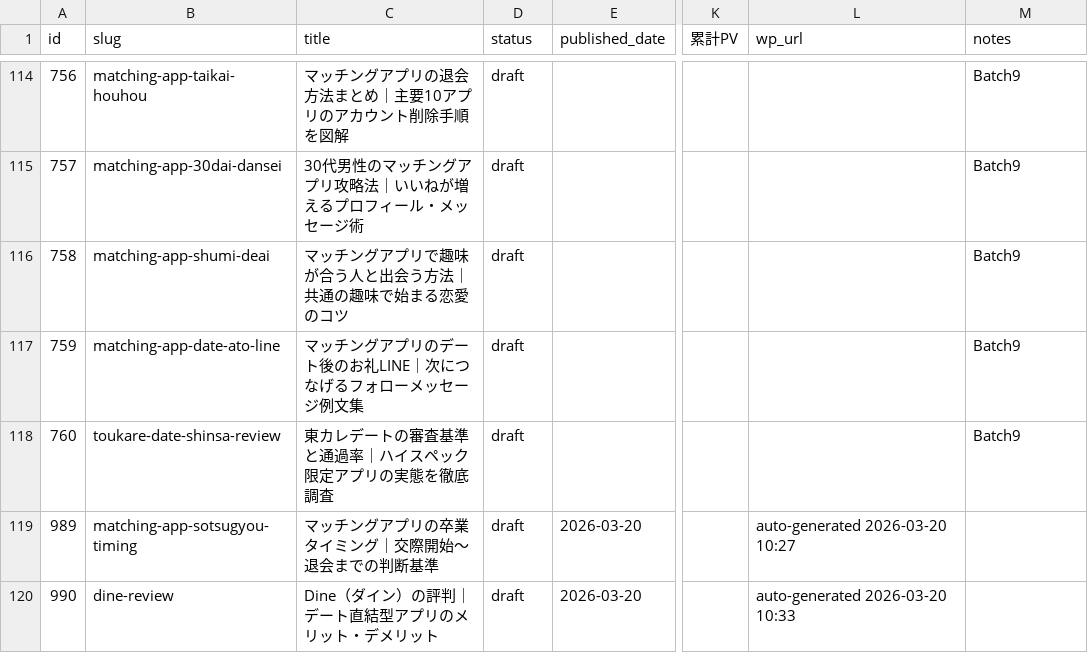
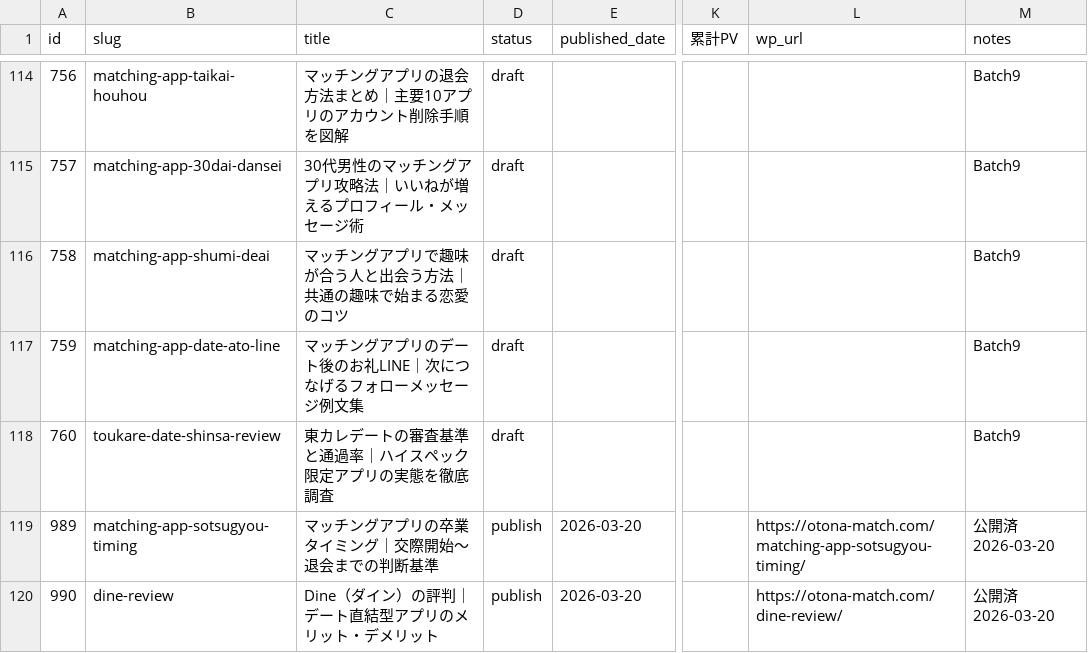
Before and after one commit to tmizuno27/claude-code, a CSV file: otona-match.com/outputs/article-management.csv, drawn as a sheet; only a part is shown, gaps mark what is left out; the diff names each change by its address in the sheet, - before the commit and + after, or states it on an @@ line.

Commit message:
auto-sync: 2026-03-20 11:10:35

```diff
--- a/otona-match.com/outputs/article-management.csv
+++ b/otona-match.com/outputs/article-management.csv
-D119:D120 (status): draft
+D119:D120 (status): publish
-L119 (wp_url): auto-generated 2026-03-20 10:27
+L119 (wp_url): https://otona-match.com/matching-app-sotsugyou-timing/
-M119:M120 (notes): (empty)
+M119:M120 (notes): 公開済 2026-03-20
-L120 (wp_url): auto-generated 2026-03-20 10:33
+L120 (wp_url): https://otona-match.com/dine-review/
```
